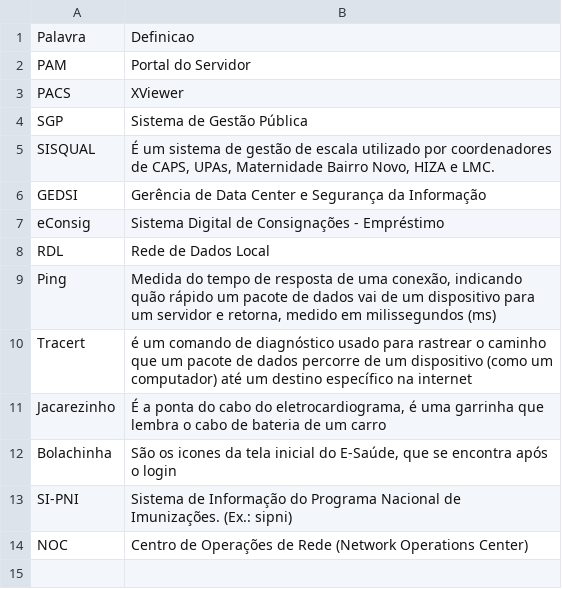
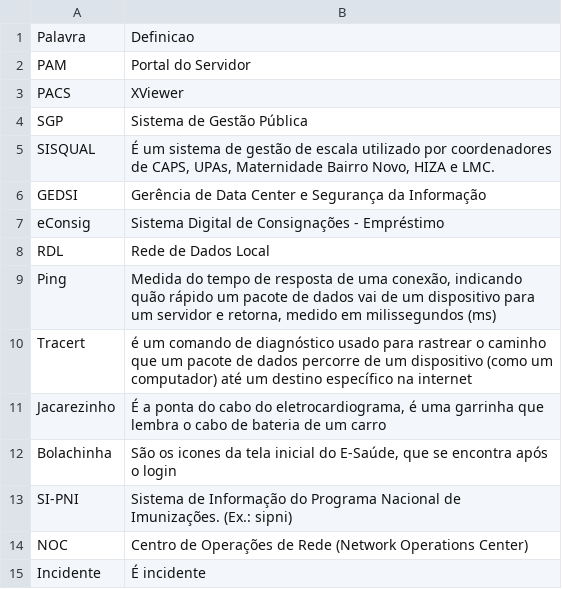
Before and after one commit to LeoRVergani/GlossarioAppDesk, a CSV file: out/production/GlossarioAppDesk/glossario.csv, drawn as a sheet; the diff names each change by its address in the sheet, - before the commit and + after, or states it on an @@ line.

Commit message:
Update glossario.csv

```diff
--- a/out/production/GlossarioAppDesk/glossario.csv
+++ b/out/production/GlossarioAppDesk/glossario.csv
+row 15: Incidente | É incidente
```
